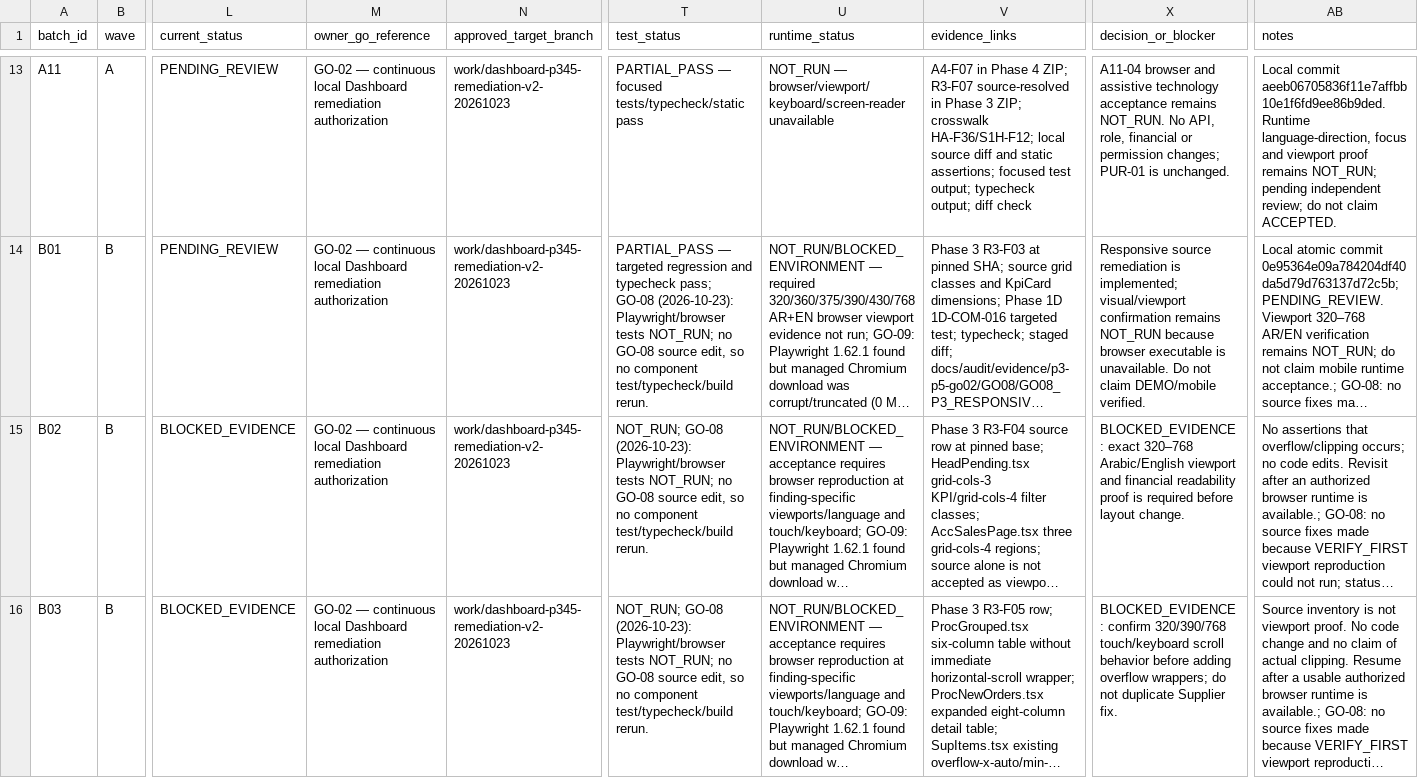
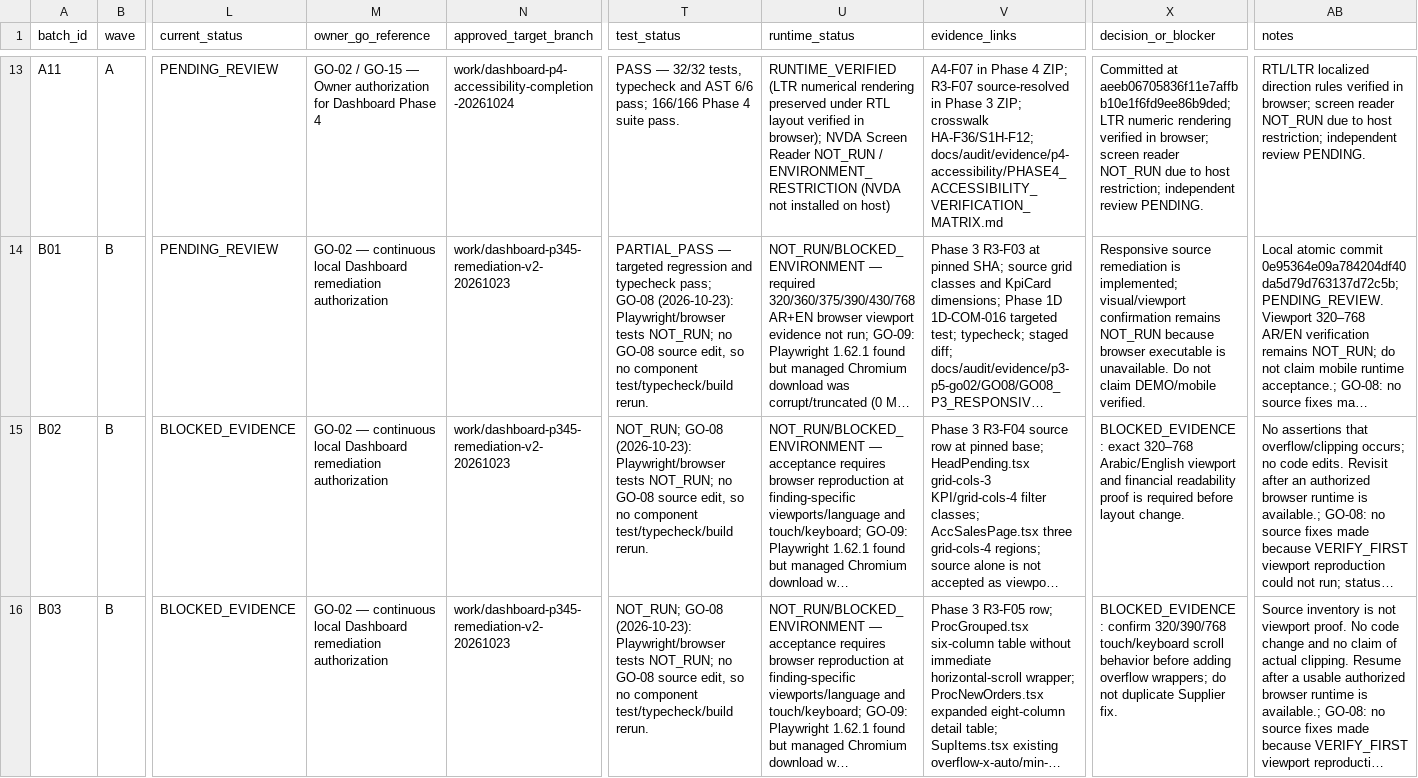
Before and after one commit to mahmoudmagdy200000-code/dashboard, a CSV file: docs/audit/ASSAB_P3_P4_P5_BATCH_TRACKER.csv, drawn as a sheet; only a part is shown, gaps mark what is left out; long unchanged cells end in …; the diff covers the shown part only; the diff names each change by its address in the sheet, - before the commit and + after, or states it on an @@ line.

Commit message:
docs(audit): clarify Phase 4 accessibility evidence with axe-core audit and screen-reader environment restrictions

```diff
--- a/docs/audit/ASSAB_P3_P4_P5_BATCH_TRACKER.csv
+++ b/docs/audit/ASSAB_P3_P4_P5_BATCH_TRACKER.csv
-M13 (owner_go_reference): GO-02 — continuous local Dashboard remediation authorization
+M13 (owner_go_reference): GO-02 / GO-15 — Owner authorization for Dashboard Phase 4
-N13 (approved_target_branch): work/dashboard-p345-remediation-v2-20261023
+N13 (approved_target_branch): work/dashboard-p4-accessibility-completion-20261024
-T13 (test_status): PARTIAL_PASS — focused tests/typecheck/static pass
+T13 (test_status): PASS — 32/32 tests, typecheck and AST 6/6 pass; 166/166 Phase 4 suite pass.
-U13 (runtime_status): NOT_RUN — browser/viewport/keyboard/screen-reader unavailable
+U13 (runtime_status): RUNTIME_VERIFIED (LTR numerical rendering preserved under RTL layout verified in browser); NVDA Screen Reader NOT_RUN / ENVIRONMENT_RESTRICTION (NVDA not installed on host)
-V13 (evidence_links): …crosswalk HA-F36/S1H-F12; local source diff and static assertions; focused test output; typecheck output; diff check
+V13 (evidence_links): …crosswalk HA-F36/S1H-F12; docs/audit/evidence/p4-accessibility/PHASE4_ACCESSIBILITY_VERIFICATION_MATRIX.md
-X13 (decision_or_blocker): A11-04 browser and assistive technology acceptance remains NOT_RUN. No API, role, financial or permission changes; PUR-01 is unchanged.
+X13 (decision_or_blocker): Committed at aeeb06705836f11e7affbb10e1f6fd9ee86b9ded; LTR numeric rendering verified in browser; screen reader NOT_RUN due to host restriction; independent review PENDING.
-AB13 (notes): Local commit aeeb06705836f11e7affbb10e1f6fd9ee86b9ded. Runtime language-direction, focus and viewport proof remains NOT_RUN; pending independent review; do not claim ACCEPTED.
+AB13 (notes): RTL/LTR localized direction rules verified in browser; screen reader NOT_RUN due to host restriction; independent review PENDING.
```
Also changed, not shown: 80 edited cells elsewhere in this file, 5 other files.
